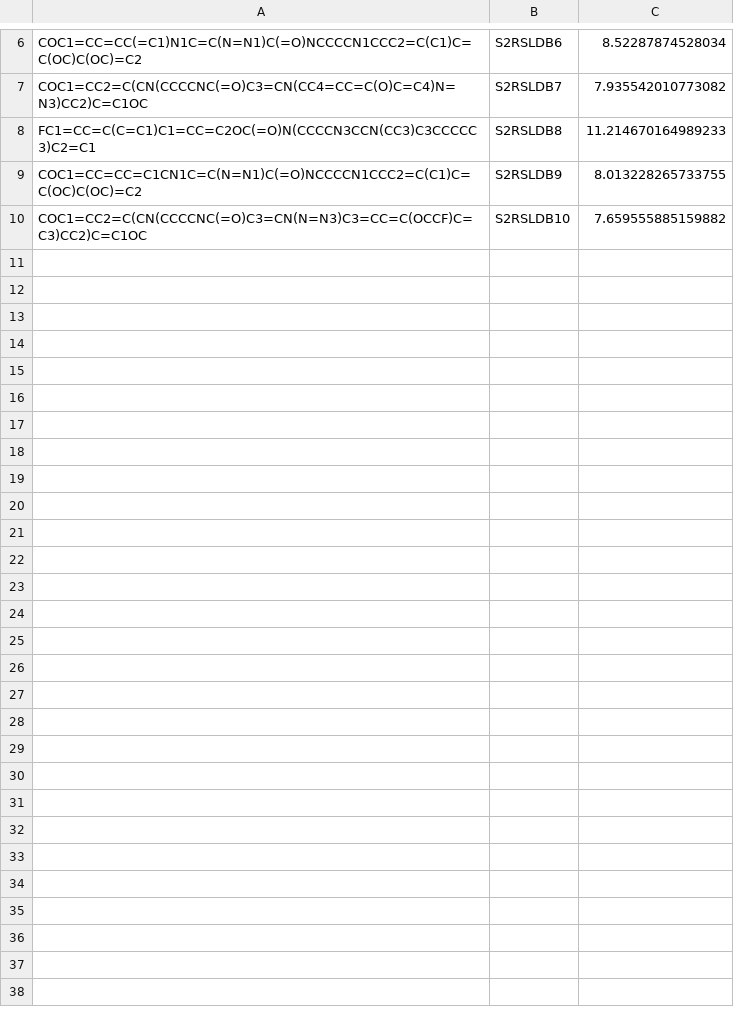
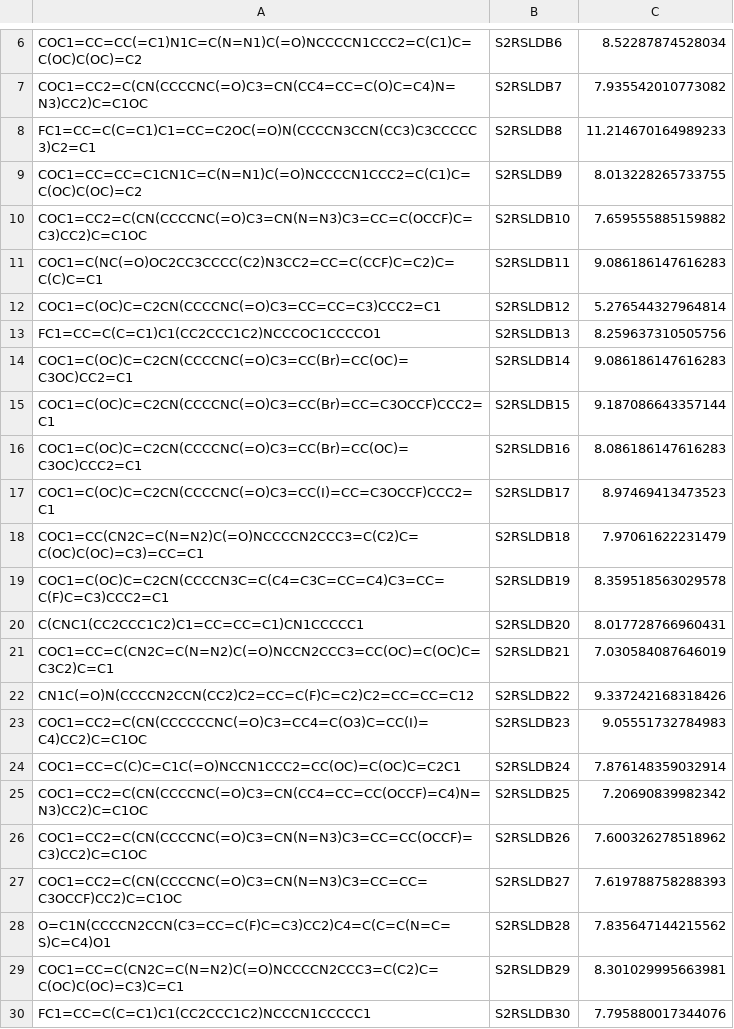
Before and after one commit to Nerorrlex911/4D-QSAR, a CSV file: data/datasets/train.csv, drawn as a sheet; only a part is shown, gaps mark what is left out; the diff covers the shown part only.

Commit message:
增加测试用数据集数量

```diff
--- a/data/datasets/train.csv
+++ b/data/datasets/train.csv
@@ -10 +10,21 @@ COC1=CC=CC=C1CN1C=C(N=N1)C(=O)NCCCCN1CCC2=C(C1)C=C(OC)C(OC)=C2,S2RSLDB9,8.013228
 COC1=CC2=C(CN(CCCCNC(=O)C3=CN(N=N3)C3=CC=C(OCCF)C=C3)CC2)C=C1OC,S2RSLDB10,7.659555885159882
+COC1=C(NC(=O)OC2CC3CCCC(C2)N3CC2=CC=C(CCF)C=C2)C=C(C)C=C1,S2RSLDB11,9.086186147616283
+COC1=C(OC)C=C2CN(CCCCNC(=O)C3=CC=CC=C3)CCC2=C1,S2RSLDB12,5.276544327964814
+FC1=CC=C(C=C1)C1(CC2CCC1C2)NCCCOC1CCCCO1,S2RSLDB13,8.259637310505756
+COC1=C(OC)C=C2CN(CCCCNC(=O)C3=CC(Br)=CC(OC)=C3OC)CC2=C1,S2RSLDB14,9.086186147616283
+COC1=C(OC)C=C2CN(CCCCNC(=O)C3=CC(Br)=CC=C3OCCF)CCC2=C1,S2RSLDB15,9.187086643357144
+COC1=C(OC)C=C2CN(CCCCNC(=O)C3=CC(Br)=CC(OC)=C3OC)CCC2=C1,S2RSLDB16,8.086186147616283
+COC1=C(OC)C=C2CN(CCCCNC(=O)C3=CC(I)=CC=C3OCCF)CCC2=C1,S2RSLDB17,8.97469413473523
+COC1=CC(CN2C=C(N=N2)C(=O)NCCCCN2CCC3=C(C2)C=C(OC)C(OC)=C3)=CC=C1,S2RSLDB18,7.97061622231479
+COC1=C(OC)C=C2CN(CCCCN3C=C(C4=C3C=CC=C4)C3=CC=C(F)C=C3)CCC2=C1,S2RSLDB19,8.359518563029578
+C(CNC1(CC2CCC1C2)C1=CC=CC=C1)CN1CCCCC1,S2RSLDB20,8.017728766960431
+COC1=CC=C(CN2C=C(N=N2)C(=O)NCCN2CCC3=CC(OC)=C(OC)C=C3C2)C=C1,S2RSLDB21,7.030584087646019
+CN1C(=O)N(CCCCN2CCN(CC2)C2=CC=C(F)C=C2)C2=CC=CC=C12,S2RSLDB22,9.337242168318426
+COC1=CC2=C(CN(CCCCCCNC(=O)C3=CC4=C(O3)C=CC(I)=C4)CC2)C=C1OC,S2RSLDB23,9.05551732784983
+COC1=CC=C(C)C=C1C(=O)NCCN1CCC2=CC(OC)=C(OC)C=C2C1,S2RSLDB24,7.876148359032914
+COC1=CC2=C(CN(CCCCNC(=O)C3=CN(CC4=CC=CC(OCCF)=C4)N=N3)CC2)C=C1OC,S2RSLDB25,7.20690839982342
+COC1=CC2=C(CN(CCCCNC(=O)C3=CN(N=N3)C3=CC=CC(OCCF)=C3)CC2)C=C1OC,S2RSLDB26,7.600326278518962
+COC1=CC2=C(CN(CCCCNC(=O)C3=CN(N=N3)C3=CC=CC=C3OCCF)CC2)C=C1OC,S2RSLDB27,7.619788758288393
+O=C1N(CCCCN2CCN(C3=CC=C(F)C=C3)CC2)C4=C(C=C(N=C=S)C=C4)O1,S2RSLDB28,7.835647144215562
+COC1=CC=C(CN2C=C(N=N2)C(=O)NCCCCN2CCC3=C(C2)C=C(OC)C(OC)=C3)C=C1,S2RSLDB29,8.301029995663981
+FC1=CC=C(C=C1)C1(CC2CCC1C2)NCCCN1CCCCC1,S2RSLDB30,7.795880017344076
```
Also changed, not shown: 20 added rows elsewhere in this file.
